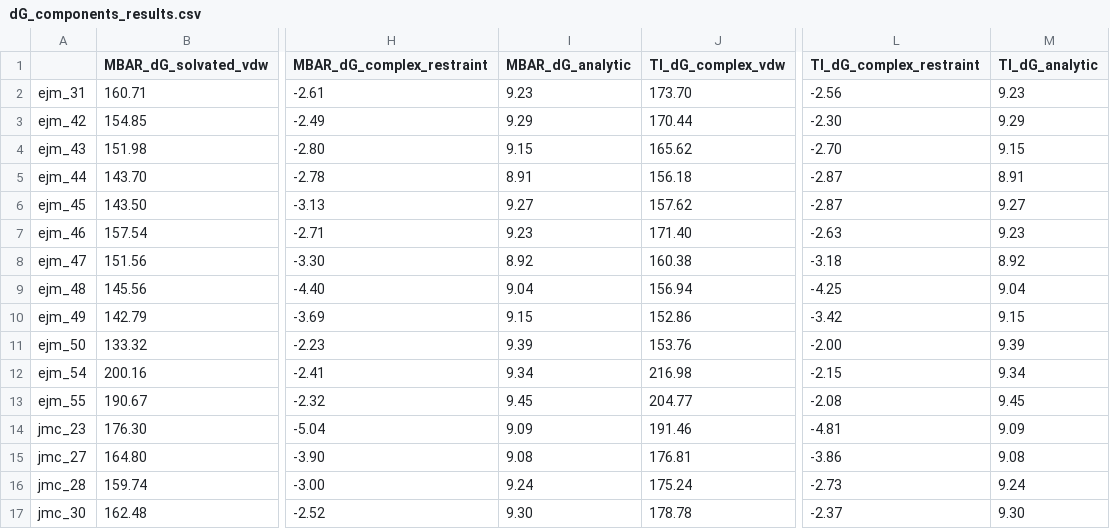
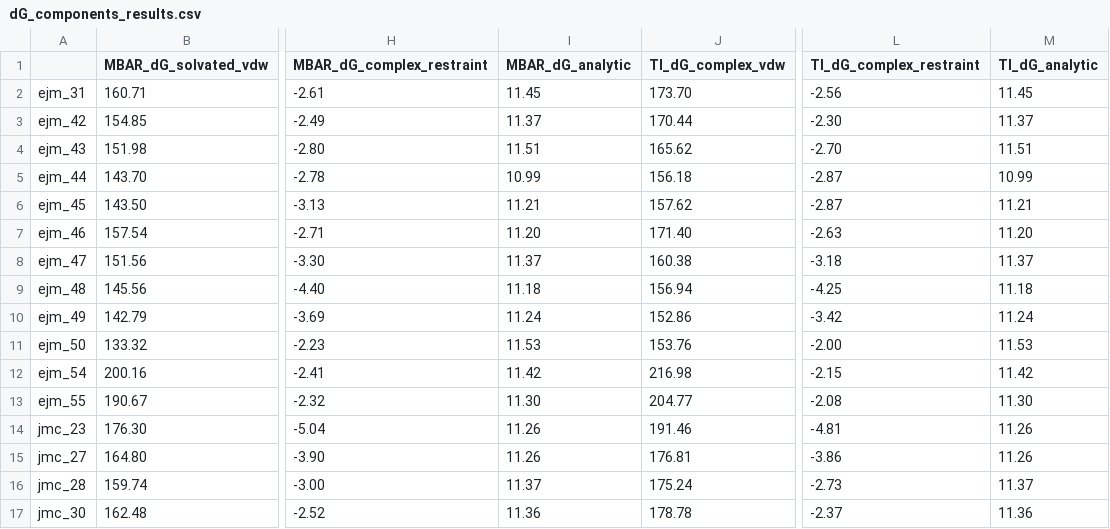
Before and after one commit to freeenergylab/FEP-SPell-ABFE-benchmark, a CSV file: benchmark/TYK2/run1/dG_components_results.csv, drawn as a sheet; only a part is shown, gaps mark what is left out; the diff names each change by its address in the sheet, - before the commit and + after, or states it on an @@ line.

Commit message:
updates on dG values

```diff
--- a/benchmark/TYK2/run1/dG_components_results.csv
+++ b/benchmark/TYK2/run1/dG_components_results.csv
-I2 (MBAR_dG_analytic): 9.23
+I2 (MBAR_dG_analytic): 11.45
-M2 (TI_dG_analytic): 9.23
+M2 (TI_dG_analytic): 11.45
-I3 (MBAR_dG_analytic): 9.29
+I3 (MBAR_dG_analytic): 11.37
-M3 (TI_dG_analytic): 9.29
+M3 (TI_dG_analytic): 11.37
-I4 (MBAR_dG_analytic): 9.15
+I4 (MBAR_dG_analytic): 11.51
-M4 (TI_dG_analytic): 9.15
+M4 (TI_dG_analytic): 11.51
-I5 (MBAR_dG_analytic): 8.91
+I5 (MBAR_dG_analytic): 10.99
-M5 (TI_dG_analytic): 8.91
+M5 (TI_dG_analytic): 10.99
-I6 (MBAR_dG_analytic): 9.27
+I6 (MBAR_dG_analytic): 11.21
-M6 (TI_dG_analytic): 9.27
+M6 (TI_dG_analytic): 11.21
-I7 (MBAR_dG_analytic): 9.23
+I7 (MBAR_dG_analytic): 11.20
-M7 (TI_dG_analytic): 9.23
+M7 (TI_dG_analytic): 11.20
-I8 (MBAR_dG_analytic): 8.92
+I8 (MBAR_dG_analytic): 11.37
-M8 (TI_dG_analytic): 8.92
+M8 (TI_dG_analytic): 11.37
-I9 (MBAR_dG_analytic): 9.04
+I9 (MBAR_dG_analytic): 11.18
-M9 (TI_dG_analytic): 9.04
+M9 (TI_dG_analytic): 11.18
-I10 (MBAR_dG_analytic): 9.15
+I10 (MBAR_dG_analytic): 11.24
-M10 (TI_dG_analytic): 9.15
+M10 (TI_dG_analytic): 11.24
-I11 (MBAR_dG_analytic): 9.39
+I11 (MBAR_dG_analytic): 11.53
-M11 (TI_dG_analytic): 9.39
+M11 (TI_dG_analytic): 11.53
-I12 (MBAR_dG_analytic): 9.34
+I12 (MBAR_dG_analytic): 11.42
-M12 (TI_dG_analytic): 9.34
+M12 (TI_dG_analytic): 11.42
-I13 (MBAR_dG_analytic): 9.45
+I13 (MBAR_dG_analytic): 11.30
-M13 (TI_dG_analytic): 9.45
+M13 (TI_dG_analytic): 11.30
-I14 (MBAR_dG_analytic): 9.09
+I14 (MBAR_dG_analytic): 11.26
-M14 (TI_dG_analytic): 9.09
+M14 (TI_dG_analytic): 11.26
-I15 (MBAR_dG_analytic): 9.08
+I15 (MBAR_dG_analytic): 11.26
-M15 (TI_dG_analytic): 9.08
+M15 (TI_dG_analytic): 11.26
-I16 (MBAR_dG_analytic): 9.24
+I16 (MBAR_dG_analytic): 11.37
-M16 (TI_dG_analytic): 9.24
+M16 (TI_dG_analytic): 11.37
-I17 (MBAR_dG_analytic): 9.30
+I17 (MBAR_dG_analytic): 11.36
-M17 (TI_dG_analytic): 9.30
+M17 (TI_dG_analytic): 11.36
```
Also changed, not shown: benchmark/TYK2/run1/dG_results.csv, benchmark/TYK2/run2/dG_components_results.csv, 3 other files.
